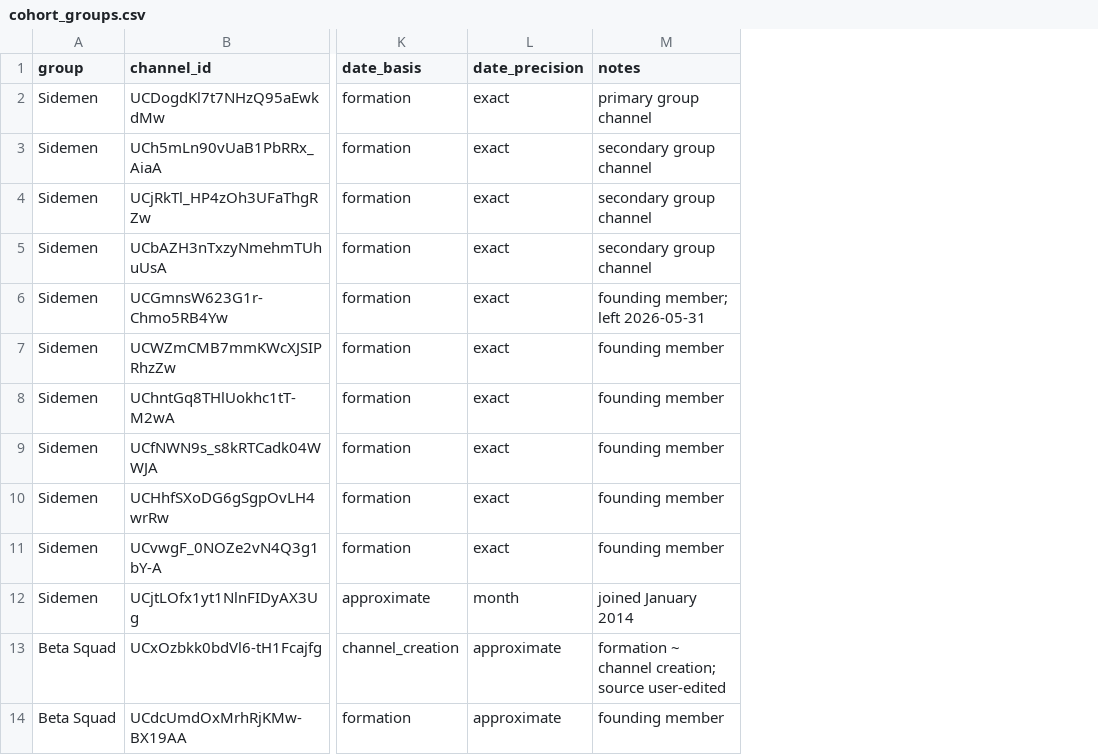
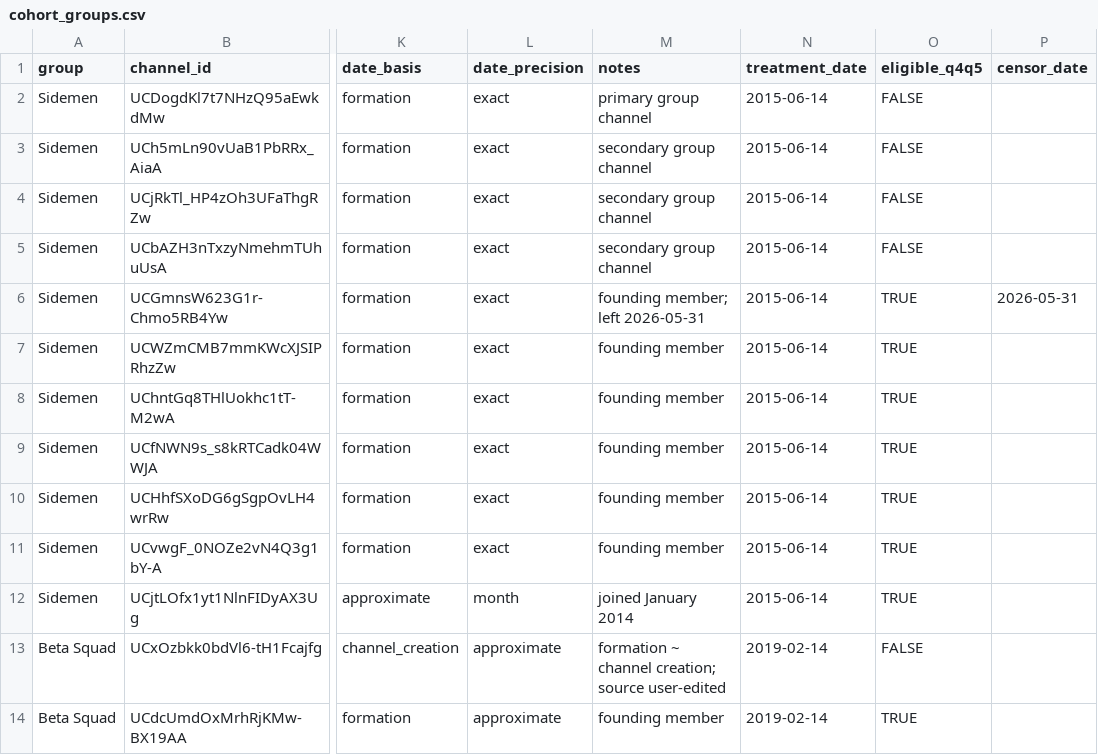
Before and after one commit to GilbertImmanuel/youtube-group-growth, a CSV file: config/cohort_groups.csv, drawn as a sheet; only a part is shown, gaps mark what is left out; the diff names each change by its address in the sheet, - before the commit and + after, or states it on an @@ line.

Commit message:
feat(config): add treatment_date, eligibility, and censoring columns

```diff
--- a/config/cohort_groups.csv
+++ b/config/cohort_groups.csv
+column N (treatment_date), rows 2-14: 2015-06-14 | 2015-06-14 | 2015-06-14 | 2015-06-14 | 2015-06-14 | 2015-06-14 | 2015-06-14 | 2015-06-14 | 2015-06-14 | 2015-06-14 | 2015-06-14 | 2019-02-14 | 2019-02-14
+column O (eligible_q4q5), rows 2-14: FALSE | FALSE | FALSE | FALSE | TRUE | TRUE | TRUE | TRUE | TRUE | TRUE | TRUE | FALSE | TRUE
+column P (censor_date), row 6: 2026-05-31
```
Also changed, not shown: config/exclusions.csv.
